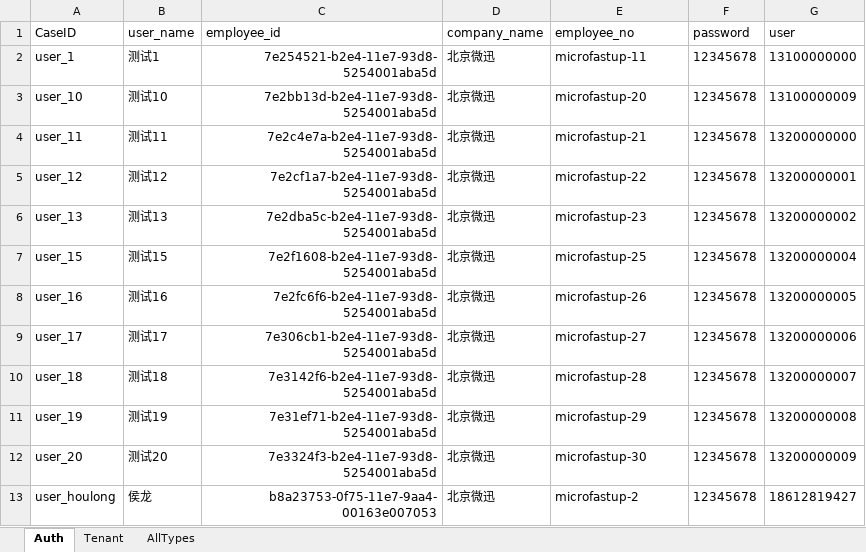
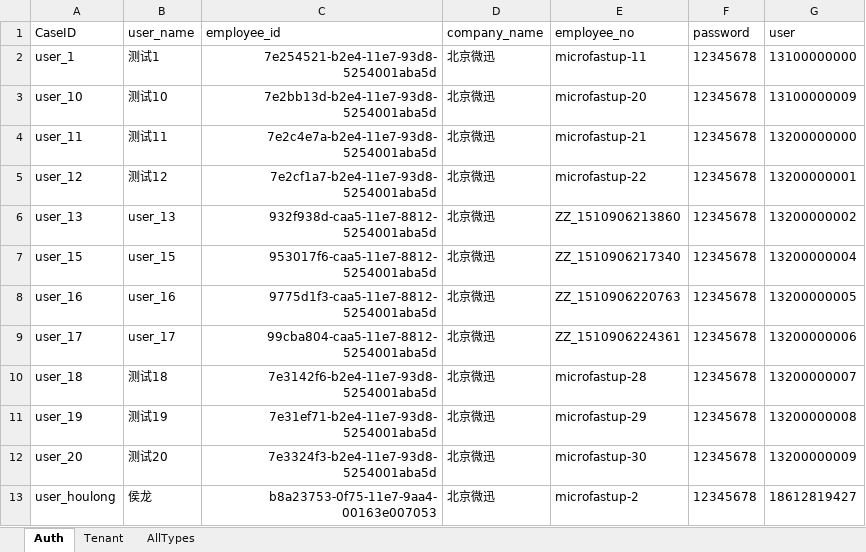
Before and after one commit to GuchenLanyue/QiFeiApi, an Excel workbook: sources/config/release/data.xlsx, sheet Auth, drawn as a sheet; values as stored, in another font and other column widths than the file's, no borders; the diff names each change by its address in the sheet, - before the commit and + after, or states it on an @@ line.

```diff
--- a/sources/config/release/data.xlsx (sheet Auth)
+++ b/sources/config/release/data.xlsx (sheet Auth)
-B6 (user_name): 测试13
+B6 (user_name): user_13
-C6 (employee_id): 7e2dba5c-b2e4-11e7-93d8-5254001aba5d
+C6 (employee_id): 932f938d-caa5-11e7-8812-5254001aba5d
-E6 (employee_no): microfastup-23
+E6 (employee_no): ZZ_1510906213860
-B7 (user_name): 测试15
+B7 (user_name): user_15
-C7 (employee_id): 7e2f1608-b2e4-11e7-93d8-5254001aba5d
+C7 (employee_id): 953017f6-caa5-11e7-8812-5254001aba5d
-E7 (employee_no): microfastup-25
+E7 (employee_no): ZZ_1510906217340
-B8 (user_name): 测试16
+B8 (user_name): user_16
-C8 (employee_id): 7e2fc6f6-b2e4-11e7-93d8-5254001aba5d
+C8 (employee_id): 9775d1f3-caa5-11e7-8812-5254001aba5d
-E8 (employee_no): microfastup-26
+E8 (employee_no): ZZ_1510906220763
-B9 (user_name): 测试17
+B9 (user_name): user_17
-C9 (employee_id): 7e306cb1-b2e4-11e7-93d8-5254001aba5d
+C9 (employee_id): 99cba804-caa5-11e7-8812-5254001aba5d
-E9 (employee_no): microfastup-27
+E9 (employee_no): ZZ_1510906224361
```
Also changed, not shown: sources/case/AttendanceStatisticsAPP.xlsx, sources/case/Formal.xlsx, 10 other files.
